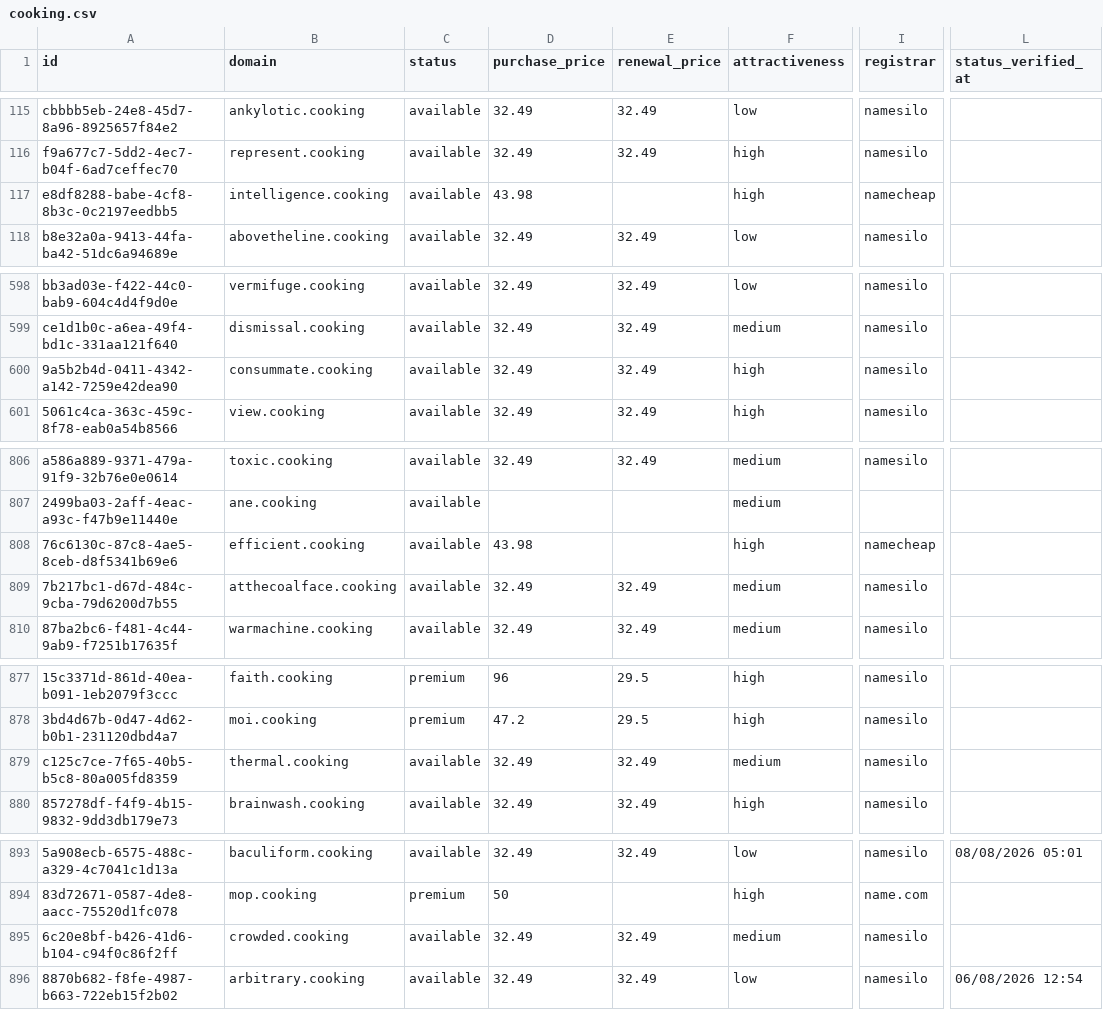
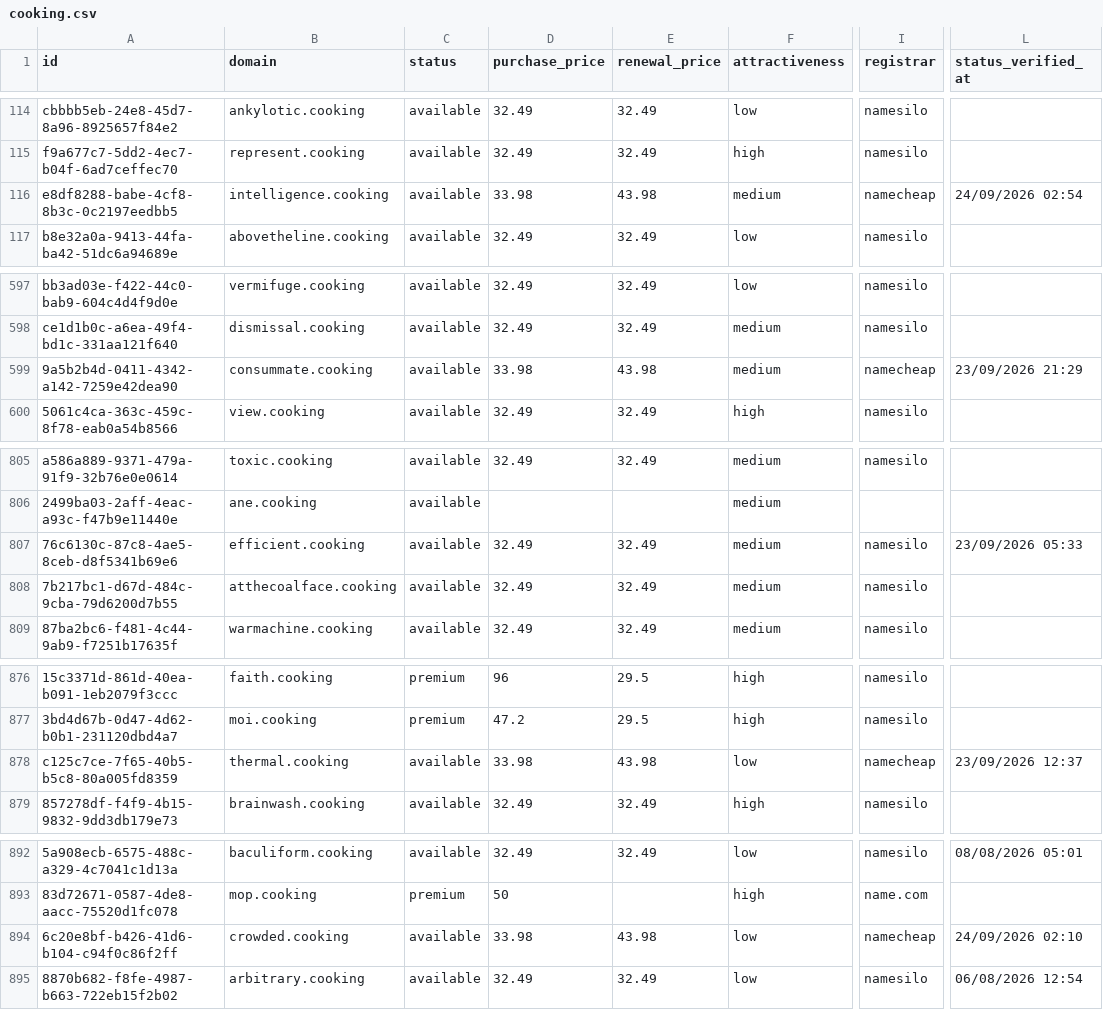
Before and after one commit to UniqueDomains/cooking-oneword-domains, a CSV file: cooking.csv, drawn as a sheet; only a part is shown, gaps mark what is left out; addresses are those after the commit; the diff covers the shown part only; the diff names each change by its address in the sheet, - before the commit and + after, or states it on an @@ line.

```diff
--- a/cooking.csv
+++ b/cooking.csv
-D116 (purchase_price): 43.98
+D116 (purchase_price): 33.98
-E116 (renewal_price): (empty)
+E116 (renewal_price): 43.98
-F116 (attractiveness): high
+F116 (attractiveness): medium
-L116 (status_verified_at): (empty)
+L116 (status_verified_at): 24/09/2026 02:54
-D599 (purchase_price): 32.49
+D599 (purchase_price): 33.98
-E599 (renewal_price): 32.49
+E599 (renewal_price): 43.98
-F599 (attractiveness): high
+F599 (attractiveness): medium
-I599 (registrar): namesilo
+I599 (registrar): namecheap
-L599 (status_verified_at): (empty)
+L599 (status_verified_at): 23/09/2026 21:29
-D807 (purchase_price): 43.98
+D807 (purchase_price): 32.49
-E807 (renewal_price): (empty)
+E807 (renewal_price): 32.49
-F807 (attractiveness): high
+F807 (attractiveness): medium
-I807 (registrar): namecheap
+I807 (registrar): namesilo
-L807 (status_verified_at): (empty)
+L807 (status_verified_at): 23/09/2026 05:33
-D878 (purchase_price): 32.49
+D878 (purchase_price): 33.98
-E878 (renewal_price): 32.49
+E878 (renewal_price): 43.98
-F878 (attractiveness): medium
+F878 (attractiveness): low
-I878 (registrar): namesilo
+I878 (registrar): namecheap
-L878 (status_verified_at): (empty)
+L878 (status_verified_at): 23/09/2026 12:37
-D894 (purchase_price): 32.49
+D894 (purchase_price): 33.98
-E894 (renewal_price): 32.49
+E894 (renewal_price): 43.98
-F894 (attractiveness): medium
+F894 (attractiveness): low
-I894 (registrar): namesilo
+I894 (registrar): namecheap
-L894 (status_verified_at): (empty)
+L894 (status_verified_at): 24/09/2026 02:10
```
Also changed, not shown: 1 added row, 1 removed row and 96 edited cells elsewhere in this file, 4 other files.
